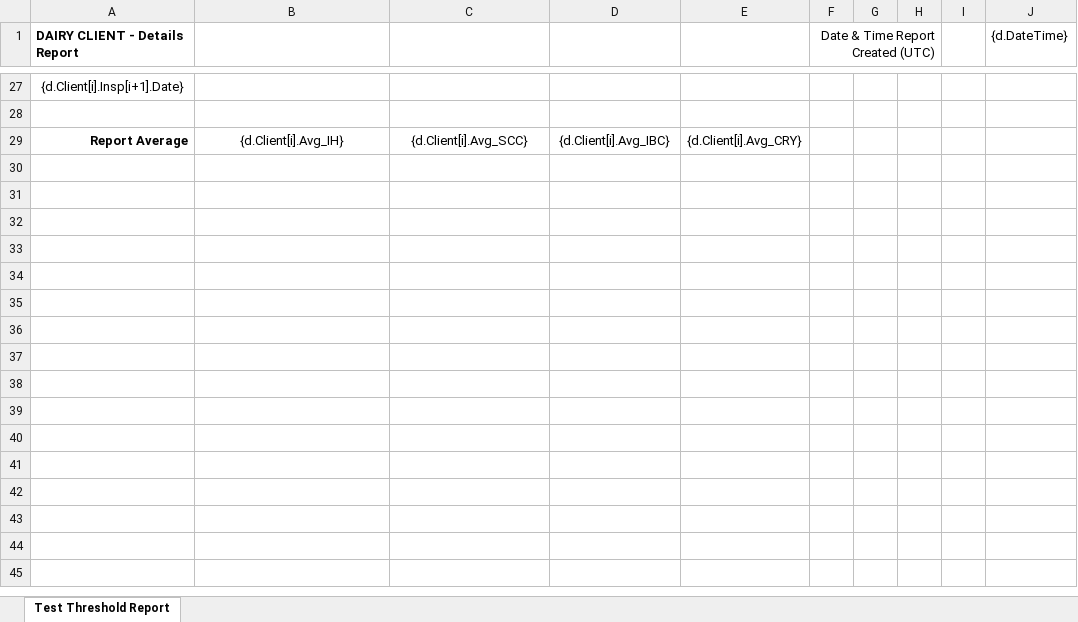
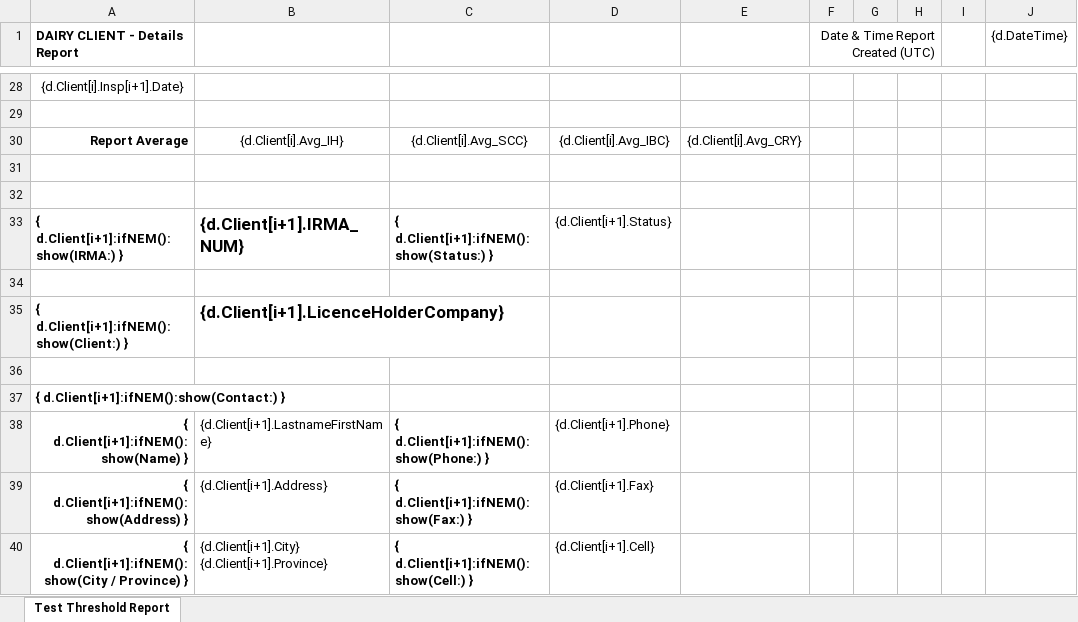
Before and after one commit to bcgov/nr-mals, an Excel workbook: app/server/static/templates/reports/Dairy_Client_Details_Template.xlsx, sheet Test Threshold Report, drawn as a sheet; only a part is shown, gaps mark what is left out; values as stored, in another font and other column widths than the file's, no borders; the diff covers the shown part only; the diff names each change by its address in the sheet, - before the commit and + after, or states it on an @@ line.

Commit message:
display all entries for given irma_number

```diff
--- a/app/server/static/templates/reports/Dairy_Client_Details_Template.xlsx (sheet Test Threshold Report)
+++ b/app/server/static/templates/reports/Dairy_Client_Details_Template.xlsx (sheet Test Threshold Report)
+row 31: (empty)
+row 32: (empty)
+row 33: { d.Client[i+1]:ifNEM():show(IRMA:) } | {d.Client[i+1].IRMA_NUM} | { d.Client[i+1]:ifNEM():show(Status:) } | {d.Client[i+1].Status}
+row 34: (empty)
+row 35: { d.Client[i+1]:ifNEM():show(Client:) } | {d.Client[i+1].LicenceHolderCompany}
+row 36: (empty)
+row 37: { d.Client[i+1]:ifNEM():show(Contact:) }
+row 38: { d.Client[i+1]:ifNEM():show(Name) } | {d.Client[i+1].LastnameFirstName} | { d.Client[i+1]:ifNEM():show(Phone:) } | {d.Client[i+1].Phone}
+row 39: { d.Client[i+1]:ifNEM():show(Address) } | {d.Client[i+1].Address} | { d.Client[i+1]:ifNEM():show(Fax:) } | {d.Client[i+1].Fax}
+row 40: { d.Client[i+1]:ifNEM():show(City / Province) } | {d.Client[i+1].City} {d.Client[i+1].Province} | { d.Client[i+1]:ifNEM():show(Cell:) } | {d.Client[i+1].Cell}
```
Also changed, not shown: 19 added rows elsewhere in this sheet.
